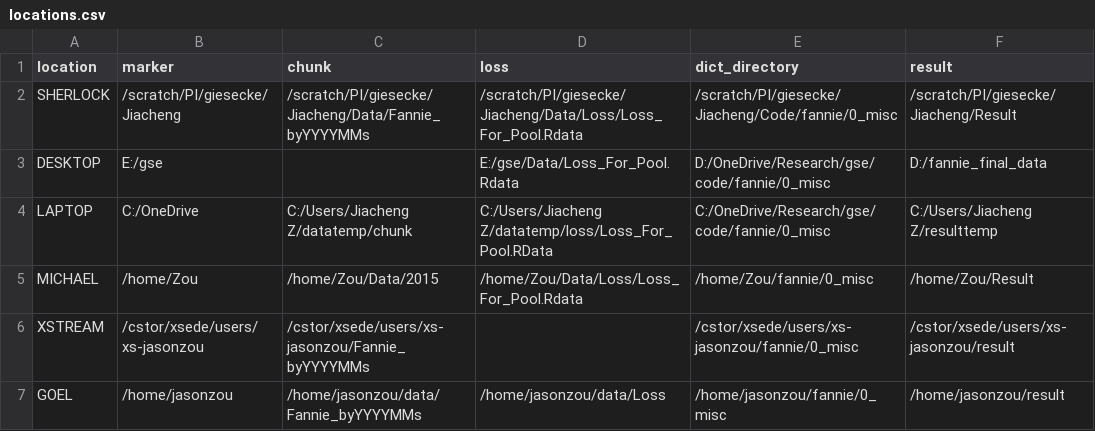
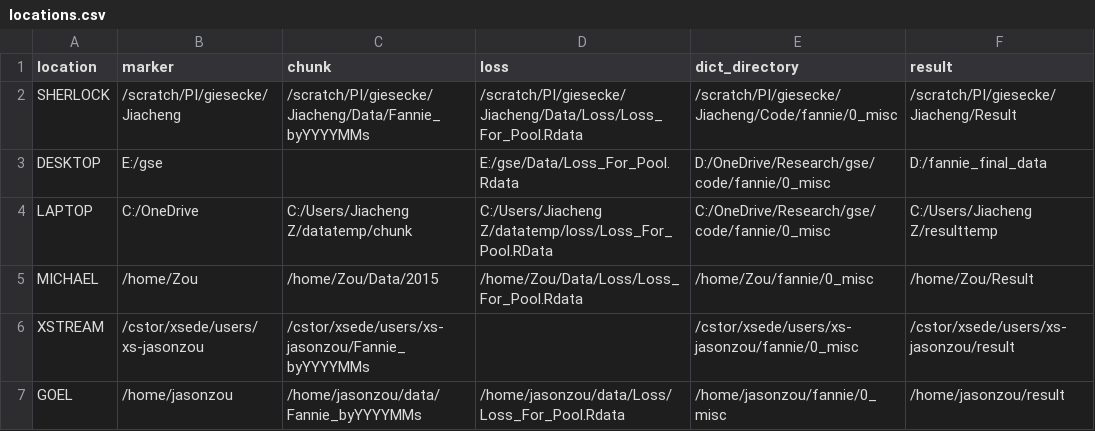
Before and after one commit to jiachzou/highDpca_and_highfreq, a CSV file: locations.csv, drawn as a sheet; only a part is shown; the diff names each change by its address in the sheet, - before the commit and + after, or states it on an @@ line.

Commit message:
Update file locations for servers.

```diff
--- a/locations.csv
+++ b/locations.csv
-D7 (loss): /home/jasonzou/data/Loss
+D7 (loss): /home/jasonzou/data/Loss/Loss_For_Pool.Rdata
```
